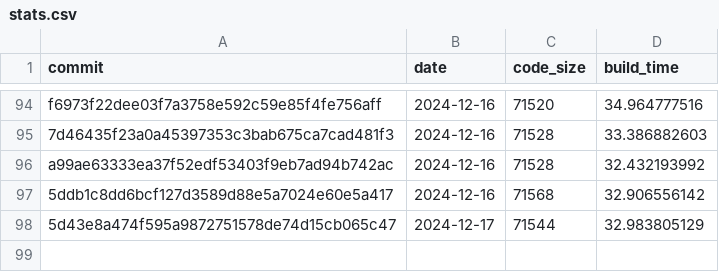
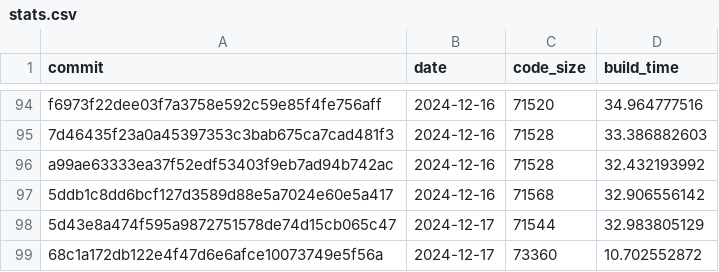
Before and after one commit to CharlyCst/miralis-commit-stats, a CSV file: stats.csv, drawn as a sheet; only a part is shown, gaps mark what is left out.

Commit message:
[Automated] push stats from Miralis CI

```diff
--- a/stats.csv
+++ b/stats.csv
@@ -98 +98,2 @@ a99ae63333ea37f52edf53403f9eb7ad94b742ac, 2024-12-16, 71528, 32.432193992
 5d43e8a474f595a9872751578de74d15cb065c47, 2024-12-17, 71544, 32.983805129
+68c1a172db122e4f47d6e6afce10073749e5f56a, 2024-12-17, 73360, 10.702552872, ,
```
